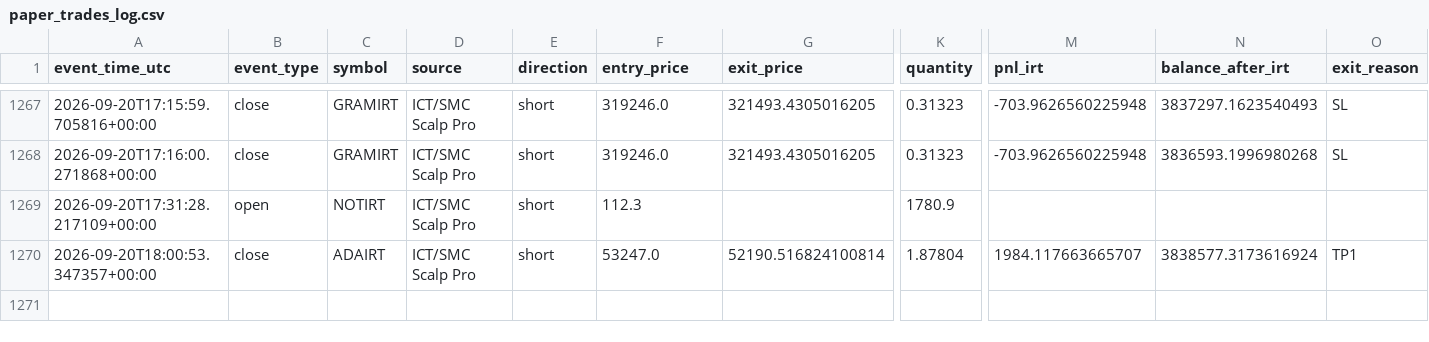
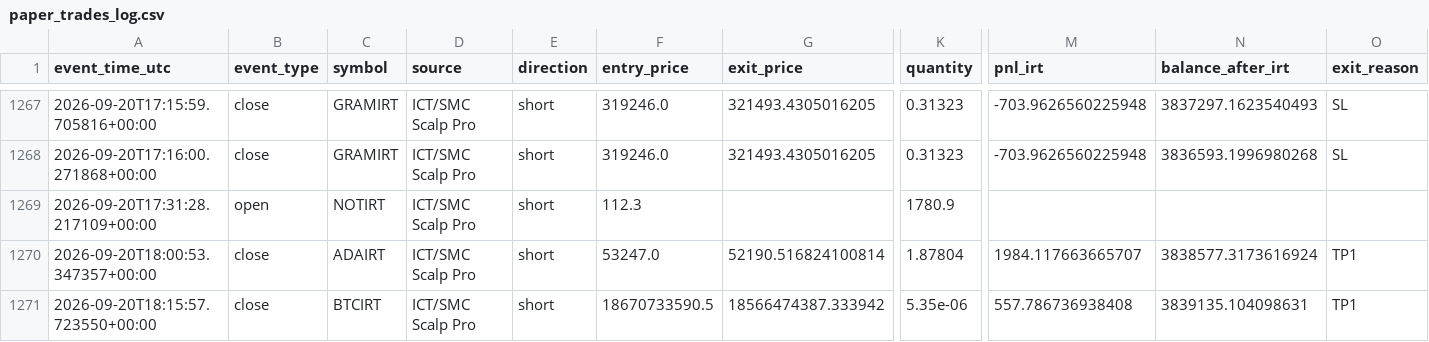
Before and after one commit to amirtorofi-sketch/abdeal-live-trading, a CSV file: bot1_live/paper_trades_log.csv, drawn as a sheet; only a part is shown, gaps mark what is left out; rows hold the shown columns only; the diff names each change by its address in the sheet, - before the commit and + after, or states it on an @@ line.

Commit message:
update bot1 state/paper log [skip ci]

```diff
--- a/bot1_live/paper_trades_log.csv
+++ b/bot1_live/paper_trades_log.csv
+row 1271: 2026-09-20T18:15:57.723550+00:00 | close | BTCIRT | ICT/SMC Scalp Pro | short | 18670733590.5 | 18566474387.333942 | 5.35e-06 | 557.786736938408 | 3839135.104098631 | TP1
```
Also changed, not shown: 1 other file.
